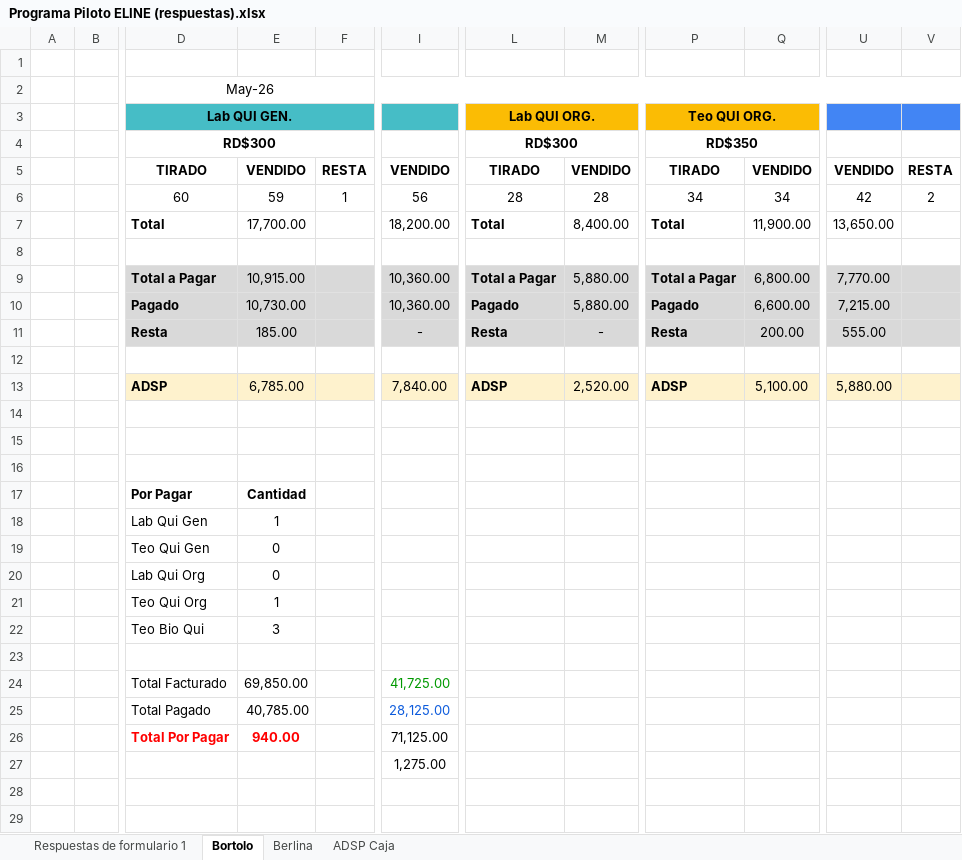
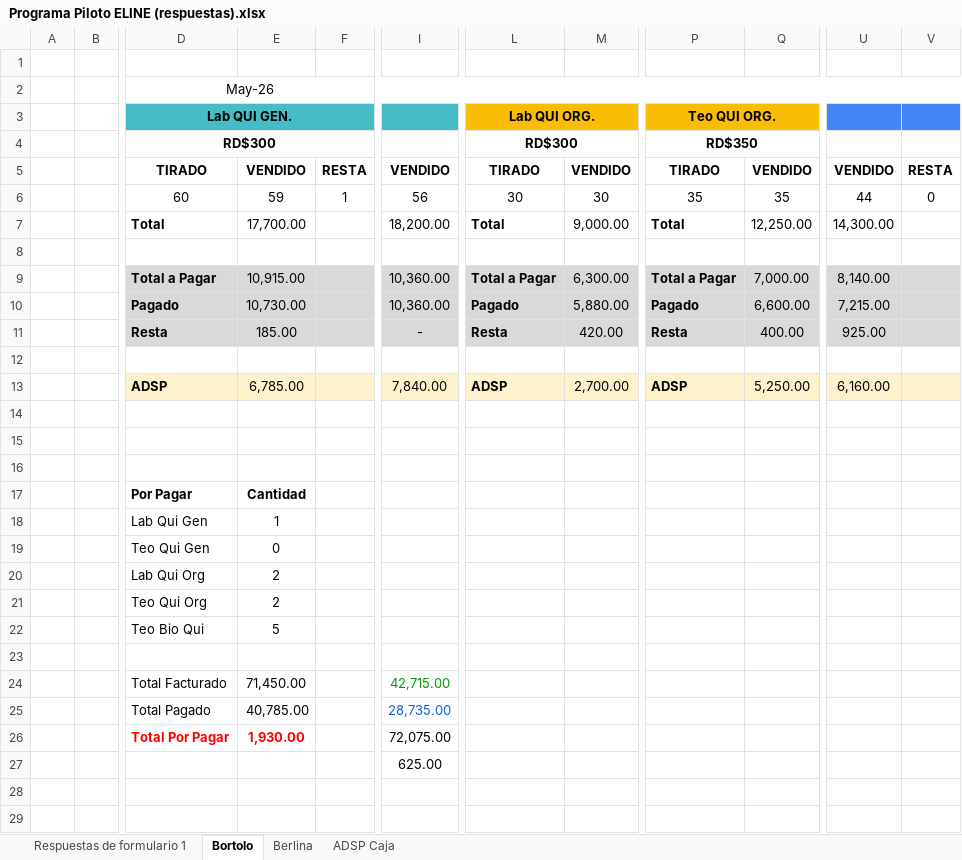
Before and after one commit to jbacker-gif/registro-eline, an Excel workbook: Piloto/Programa Piloto ELINE (respuestas).xlsx, sheet Bortolo, drawn as a sheet; only a part is shown, gaps mark what is left out; values as stored, in another font and other column widths than the file's, no borders; the diff names each change by its address in the sheet, - before the commit and + after, or states it on an @@ line.

```diff
--- a/Piloto/Programa Piloto ELINE (respuestas).xlsx (sheet Bortolo)
+++ b/Piloto/Programa Piloto ELINE (respuestas).xlsx (sheet Bortolo)
-L6 (Lab QUI ORG.): 28
+L6 (Lab QUI ORG.): 30
-M6: 28
+M6: 30
-P6 (Teo QUI ORG.): 34
+P6 (Teo QUI ORG.): 35
-Q6: 34
+Q6: 35
-U6: 42
+U6: 44
-V6: 2
+V6: 0
-M7: 8,400.00
+M7: 9,000.00
-Q7: 11,900.00
+Q7: 12,250.00
-U7: 13,650.00
+U7: 14,300.00
-M9: 5,880.00
+M9: 6,300.00
-Q9: 6,800.00
+Q9: 7,000.00
-U9: 7,770.00
+U9: 8,140.00
-M11: -
+M11: 420.00
-Q11: 200.00
+Q11: 400.00
-U11: 555.00
+U11: 925.00
-M13: 2,520.00
+M13: 2,700.00
-Q13: 5,100.00
+Q13: 5,250.00
-U13: 5,880.00
+U13: 6,160.00
-E20: 0
+E20: 2
-E21: 1
+E21: 2
-E22: 3
+E22: 5
-E24: 69,850.00
+E24: 71,450.00
-I24: 41,725.00
+I24: 42,715.00
-I25: 28,125.00
+I25: 28,735.00
-E26: 940.00
+E26: 1,930.00
-I26: 71,125.00
+I26: 72,075.00
-I27: 1,275.00
+I27: 625.00
```
Also changed, not shown: sheet Berlina, 19 other files.
